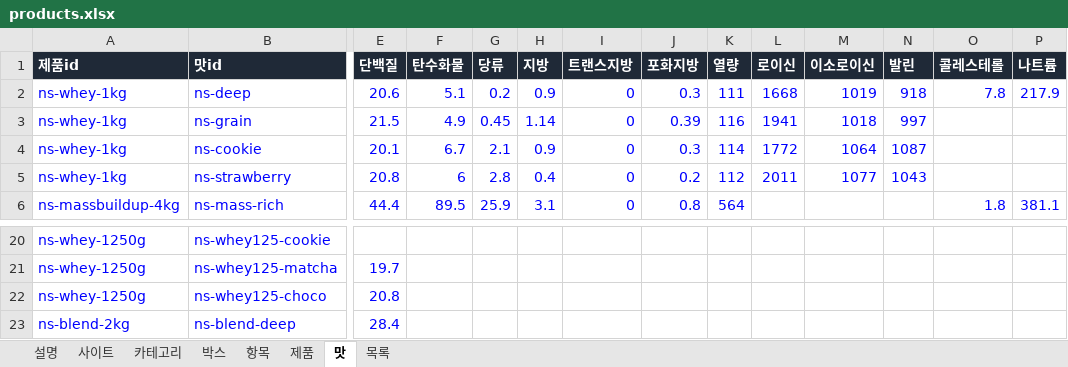
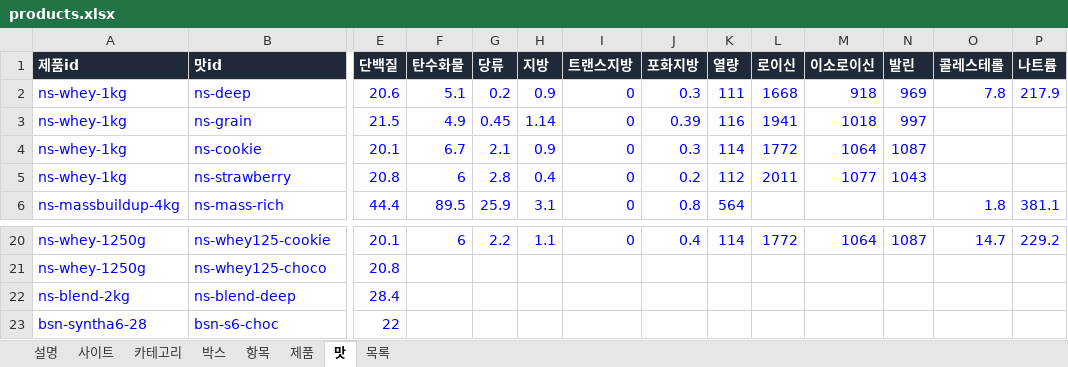
Before and after one commit to kdw123487-arch/foodcompare, an Excel workbook: data/products.xlsx, sheet 맛, drawn as a sheet; only a part is shown, gaps mark what is left out; the shorter side is filled out with more unchanged rows; values as stored, in another font and other column widths than the file's, no borders; rows hold the shown columns only; the diff covers the shown part only; the diff names each change by its address in the sheet, - before the commit and + after, or states it on an @@ line.

```diff
--- a/data/products.xlsx (sheet 맛)
+++ b/data/products.xlsx (sheet 맛)
-M2 (이소로이신): 1019
+M2 (이소로이신): 918
-N2 (발린): 918
+N2 (발린): 969
-E20 (단백질): (empty)
+E20 (단백질): 20.1
-F20 (탄수화물): (empty)
+F20 (탄수화물): 6
-G20 (당류): (empty)
+G20 (당류): 2.2
-H20 (지방): (empty)
+H20 (지방): 1.1
-I20 (트랜스지방): (empty)
+I20 (트랜스지방): 0
-J20 (포화지방): (empty)
+J20 (포화지방): 0.4
-K20 (열량): (empty)
+K20 (열량): 114
-L20 (로이신): (empty)
+L20 (로이신): 1772
-M20 (이소로이신): (empty)
+M20 (이소로이신): 1064
-N20 (발린): (empty)
+N20 (발린): 1087
-O20 (콜레스테롤): (empty)
+O20 (콜레스테롤): 14.7
-P20 (나트륨): (empty)
+P20 (나트륨): 229.2
-row 21: ns-whey-1250g | ns-whey125-matcha | 19.7
```
Also changed, not shown: 33 edited cells elsewhere in this sheet, sheet 목록, 1 other file.
